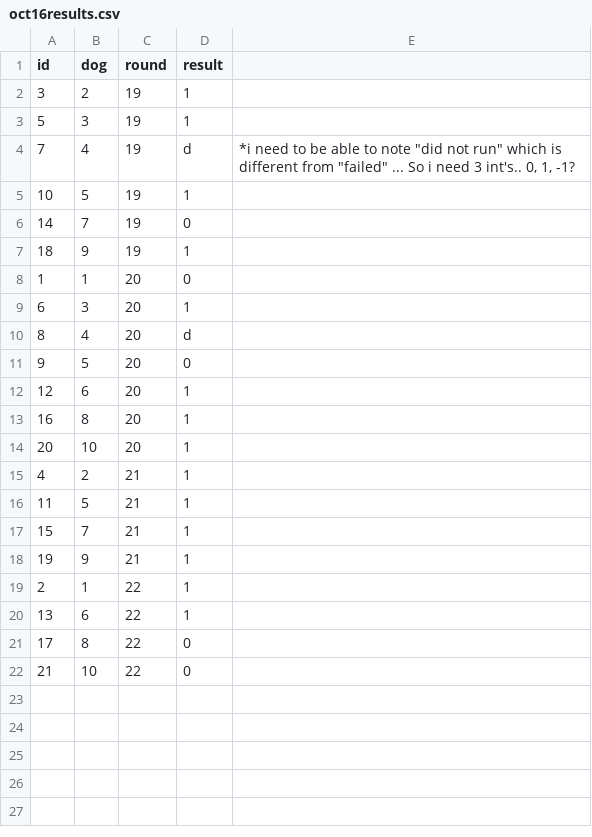
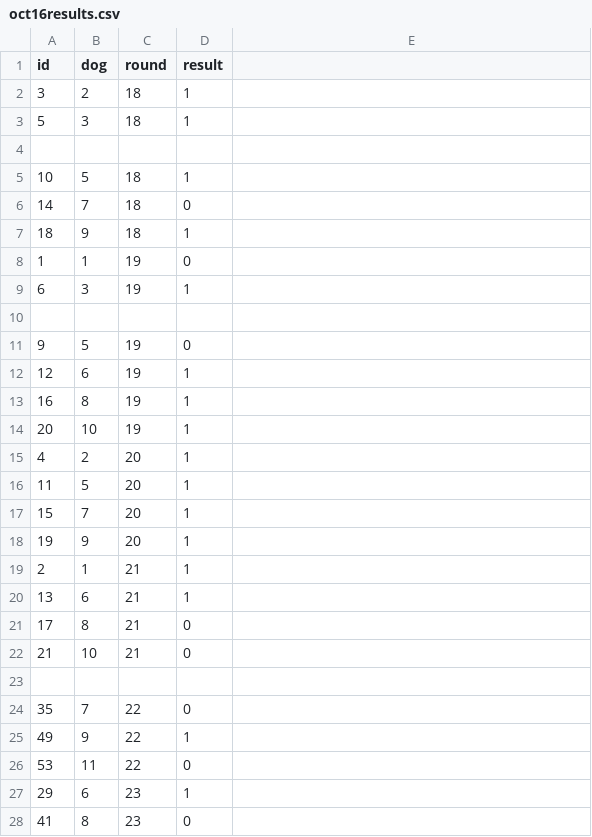
Before and after one commit to pcoueffin/cwagswebforms, a CSV file: oct16results.csv, drawn as a sheet; only a part is shown; the diff covers the shown part only.

```diff
--- a/oct16results.csv
+++ b/oct16results.csv
@@ -2,21 +2,27 @@ id,dog,round,result,
-3,2,19,1,
-5,3,19,1,
-7,4,19,d,"*i need to be able to note ""did not run"" which is different from ""failed"" ... So i need 3 int's.. 0, 1, -1?"
-10,5,19,1,
-14,7,19,0,
-18,9,19,1,
-1,1,20,0,
-6,3,20,1,
-8,4,20,d,
-9,5,20,0,
-12,6,20,1,
-16,8,20,1,
-20,10,20,1,
-4,2,21,1,
-11,5,21,1,
-15,7,21,1,
-19,9,21,1,
-2,1,22,1,
-13,6,22,1,
-17,8,22,0,
-21,10,22,0,
+3,2,18,1
+5,3,18,1
+,,,
+10,5,18,1
+14,7,18,0
+18,9,18,1
+1,1,19,0
+6,3,19,1
+,,,
+9,5,19,0
+12,6,19,1
+16,8,19,1
+20,10,19,1
+4,2,20,1
+11,5,20,1
+15,7,20,1
+19,9,20,1
+2,1,21,1
+13,6,21,1
+17,8,21,0
+21,10,21,0
+,,,
+35,7,22,0
+49,9,22,1
+53,11,22,0
+29,6,23,1
+41,8,23,0
```
Also changed, not shown: 11 added rows elsewhere in this file, 5 other files.
